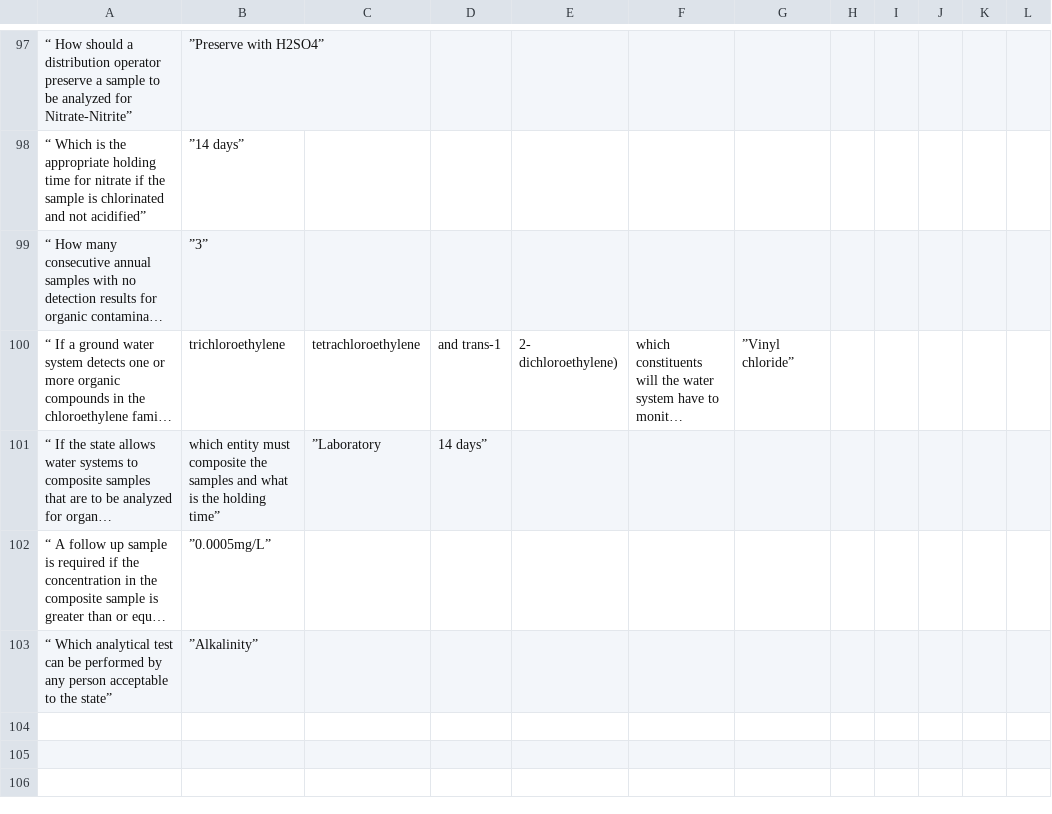
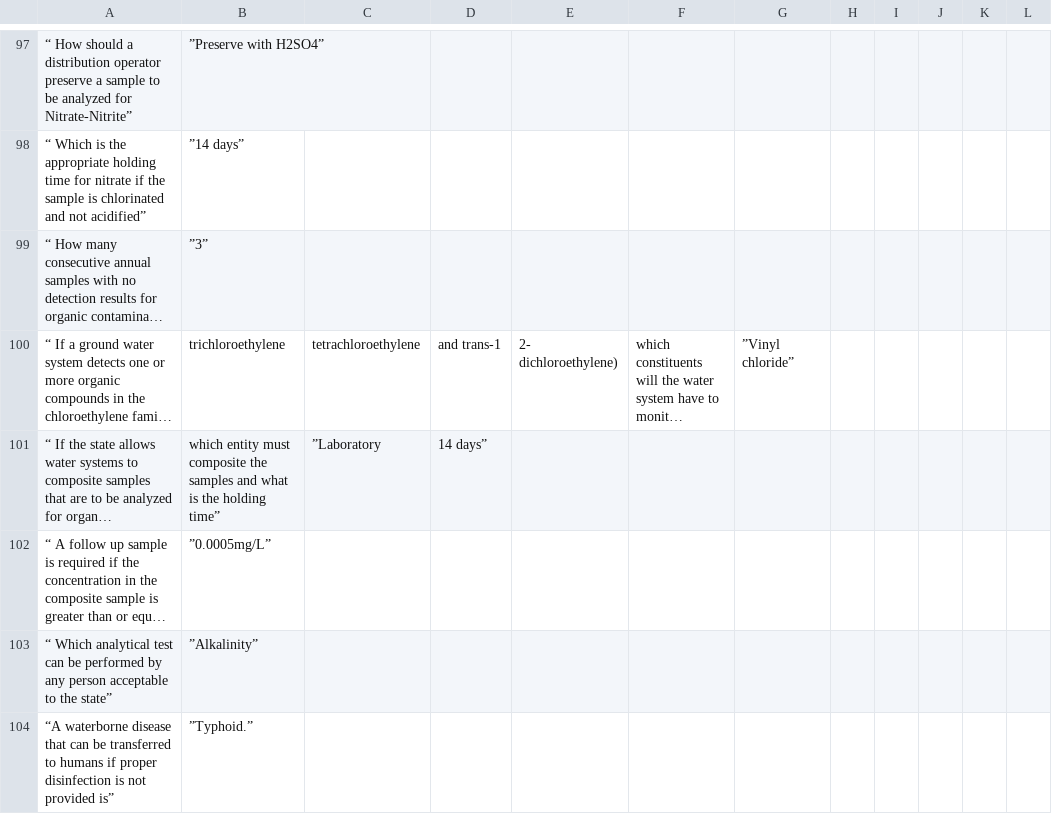
Before and after one commit to sbasrai/sbasrai.github.io, a CSV file: FlashCards4/output-water-quality-lab.csv, drawn as a sheet; only a part is shown, gaps mark what is left out; long unchanged cells end in …; the diff names each change by its address in the sheet, - before the commit and + after, or states it on an @@ line.

```diff
--- a/FlashCards4/output-water-quality-lab.csv
+++ b/FlashCards4/output-water-quality-lab.csv
+row 104: “A waterborne disease that can be transferred to humans if proper disinfection is not provided is” | ”Typhoid.”
```
Also changed, not shown: FlashCards4/output-distribution.csv, FlashCards4/output-pumping.csv, 1 other file.
